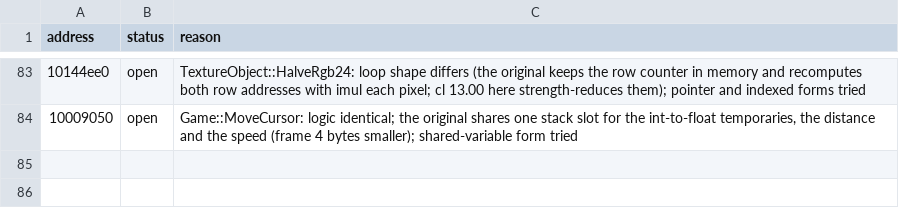
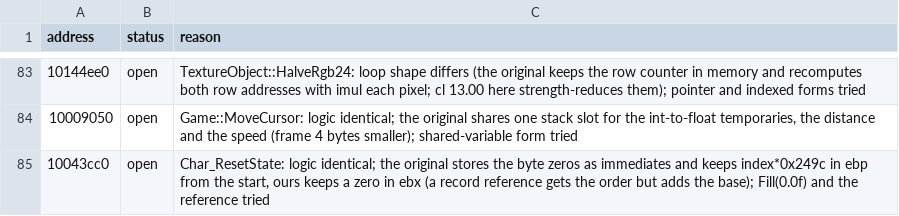
Before and after one commit to ObeseCatLord/Gurumin-Decompilation, a TSV file: decomp/open.tsv, drawn as a sheet; only a part is shown, gaps mark what is left out; the diff names each change by its address in the sheet, - before the commit and + after, or states it on an @@ line.

```diff
--- a/decomp/open.tsv
+++ b/decomp/open.tsv
+row 85: 10043cc0 | open | Char_ResetState: logic identical; the original stores the byte zeros as immediates and keeps index*0x249c in ebp from the start, ours keeps a zero in ebx (a record reference gets the order but adds the base); Fill(0.0f) and the reference tried
```
Also changed, not shown: symbols.tsv, 4 other files.
